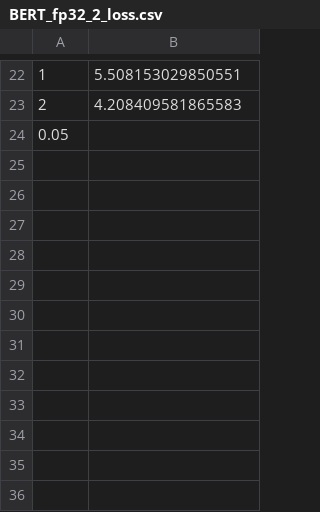
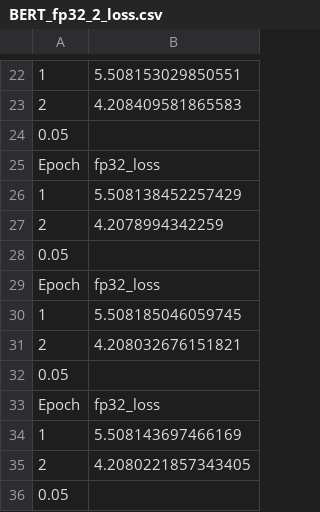
Before and after one commit to HeyDavid633/CCF-THPC-MP, a CSV file: log/BERT/BERT_fp32_2_loss.csv, drawn as a sheet; only a part is shown, gaps mark what is left out; the diff names each change by its address in the sheet, - before the commit and + after, or states it on an @@ line.

```diff
--- a/log/BERT/BERT_fp32_2_loss.csv
+++ b/log/BERT/BERT_fp32_2_loss.csv
+row 25: Epoch | fp32_loss
+row 26: 1 | 5.508138452257429
+row 27: 2 | 4.2078994342259
+row 28: 0.05
+row 29: Epoch | fp32_loss
+row 30: 1 | 5.508185046059745
+row 31: 2 | 4.208032676151821
+row 32: 0.05
+row 33: Epoch | fp32_loss
+row 34: 1 | 5.508143697466169
+row 35: 2 | 4.2080221857343405
+row 36: 0.05
```
Also changed, not shown: log/BERT/BERT_fp32_5_loss.csv, log/imagenet/alexnet_amp_50_imagenet_loss.csv, 18 other files.
